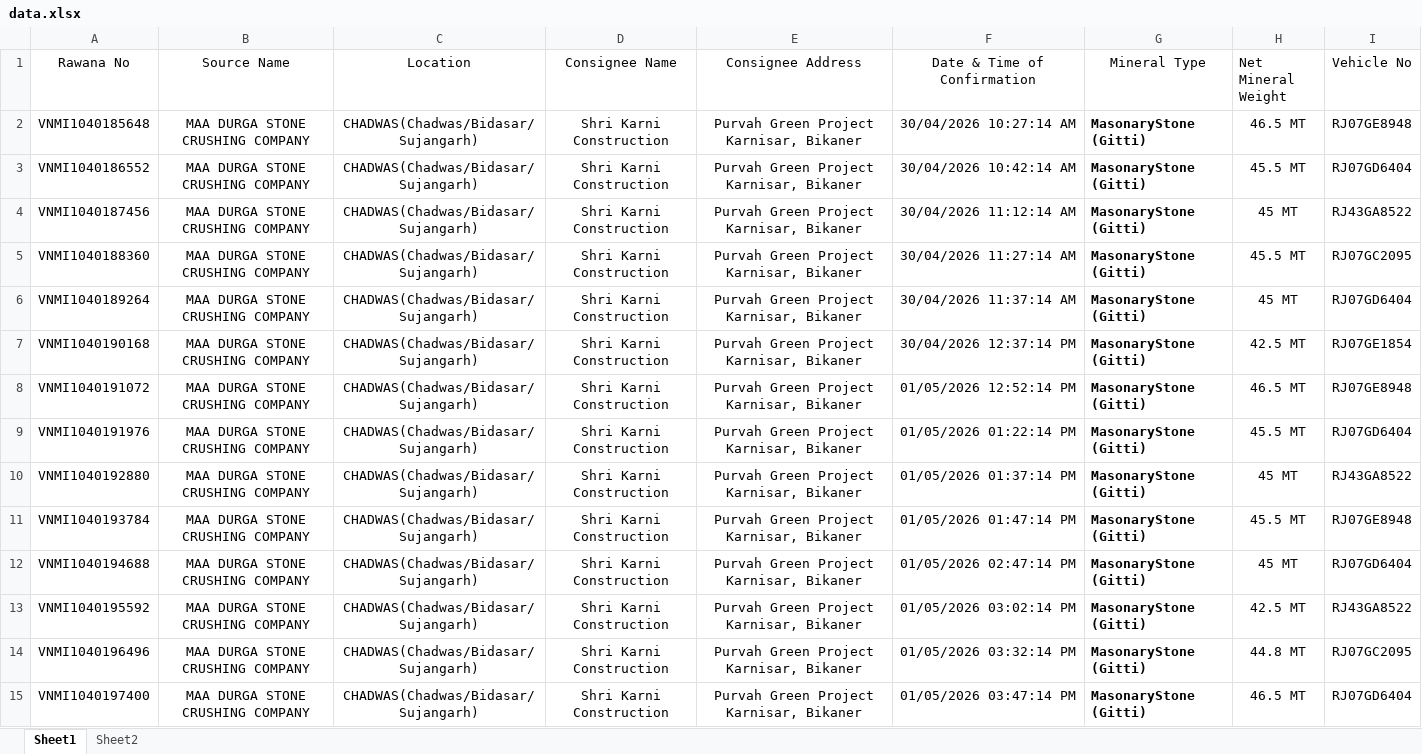
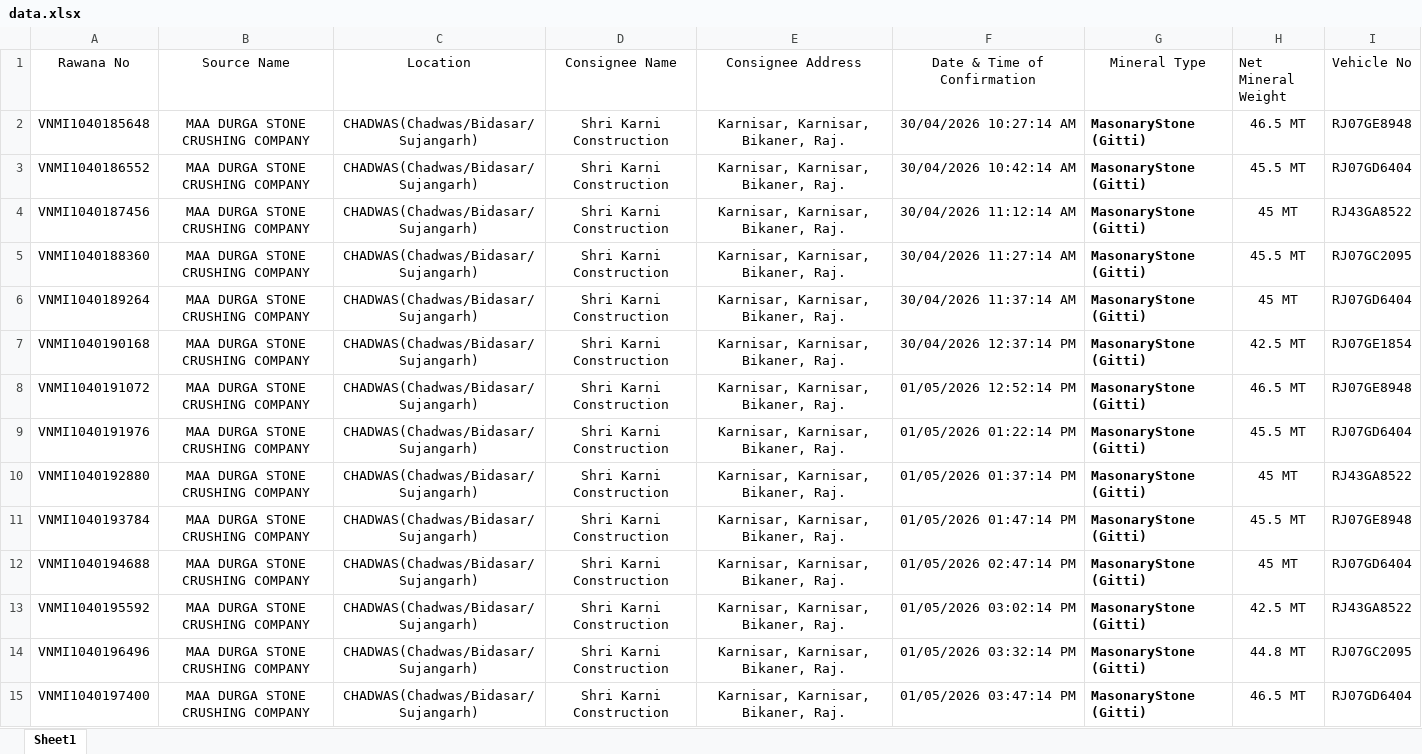
Before and after one commit to MINEDEPTRAJ/DMGPORTAL, an Excel workbook: data.xlsx, sheet Sheet1, drawn as a sheet; only a part is shown; values as stored, in another font and other column widths than the file's, no borders; the diff covers the shown part only; the diff names each change by its address in the sheet, - before the commit and + after, or states it on an @@ line.

Commit message:
Add files via upload

```diff
--- a/data.xlsx (sheet Sheet1)
+++ b/data.xlsx (sheet Sheet1)
-sheet tab: Sheet2
-E2:E15 (Consignee Address): Purvah Green Project Karnisar, Bikaner
+E2:E15 (Consignee Address): Karnisar, Karnisar, Bikaner, Raj.
```
Also changed, not shown: 84 edited cells elsewhere in this sheet, charts or pictures.
